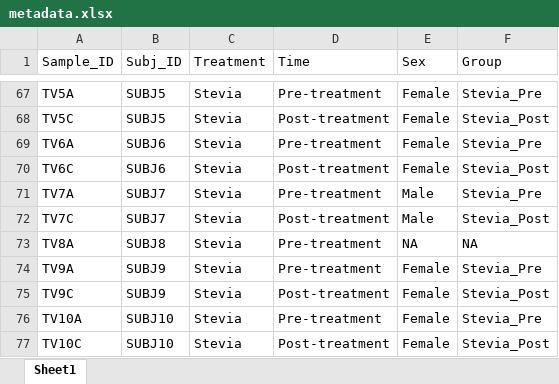
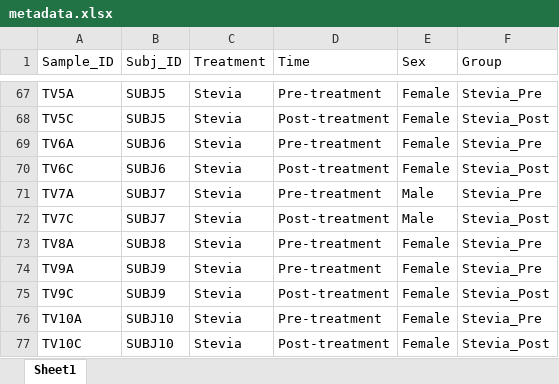
Before and after one commit to ednachiang/Stevia, an Excel workbook: metadata.xlsx, sheet Sheet1, drawn as a sheet; only a part is shown, gaps mark what is left out; values as stored, in another font and other column widths than the file's, no borders; the diff names each change by its address in the sheet, - before the commit and + after, or states it on an @@ line.

Commit message:
Updated metadata

```diff
--- a/metadata.xlsx (sheet Sheet1)
+++ b/metadata.xlsx (sheet Sheet1)
-E73 (Sex): NA
+E73 (Sex): Female
-F73 (Group): NA
+F73 (Group): Stevia_Pre
```
Also changed, not shown: 2 other files.
